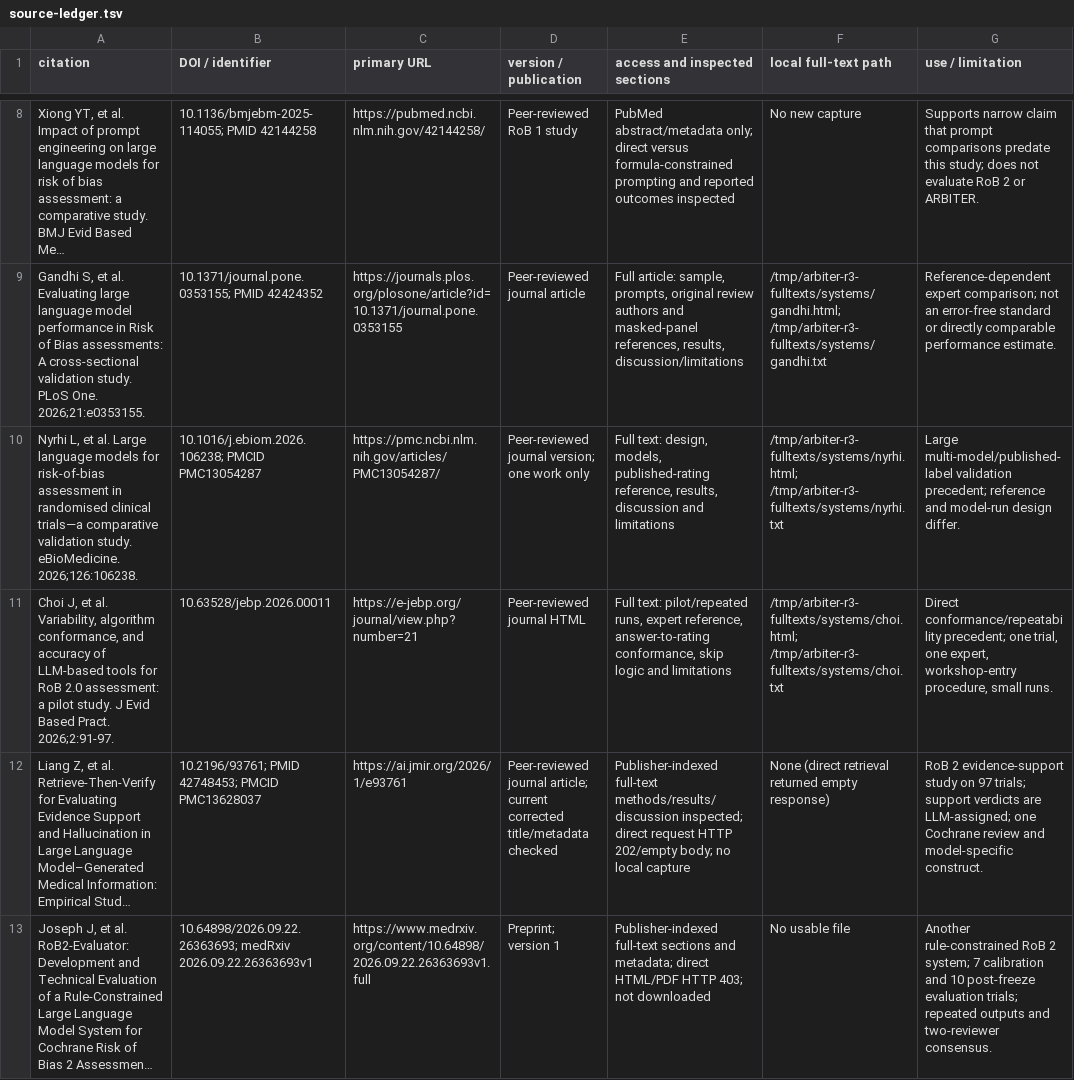
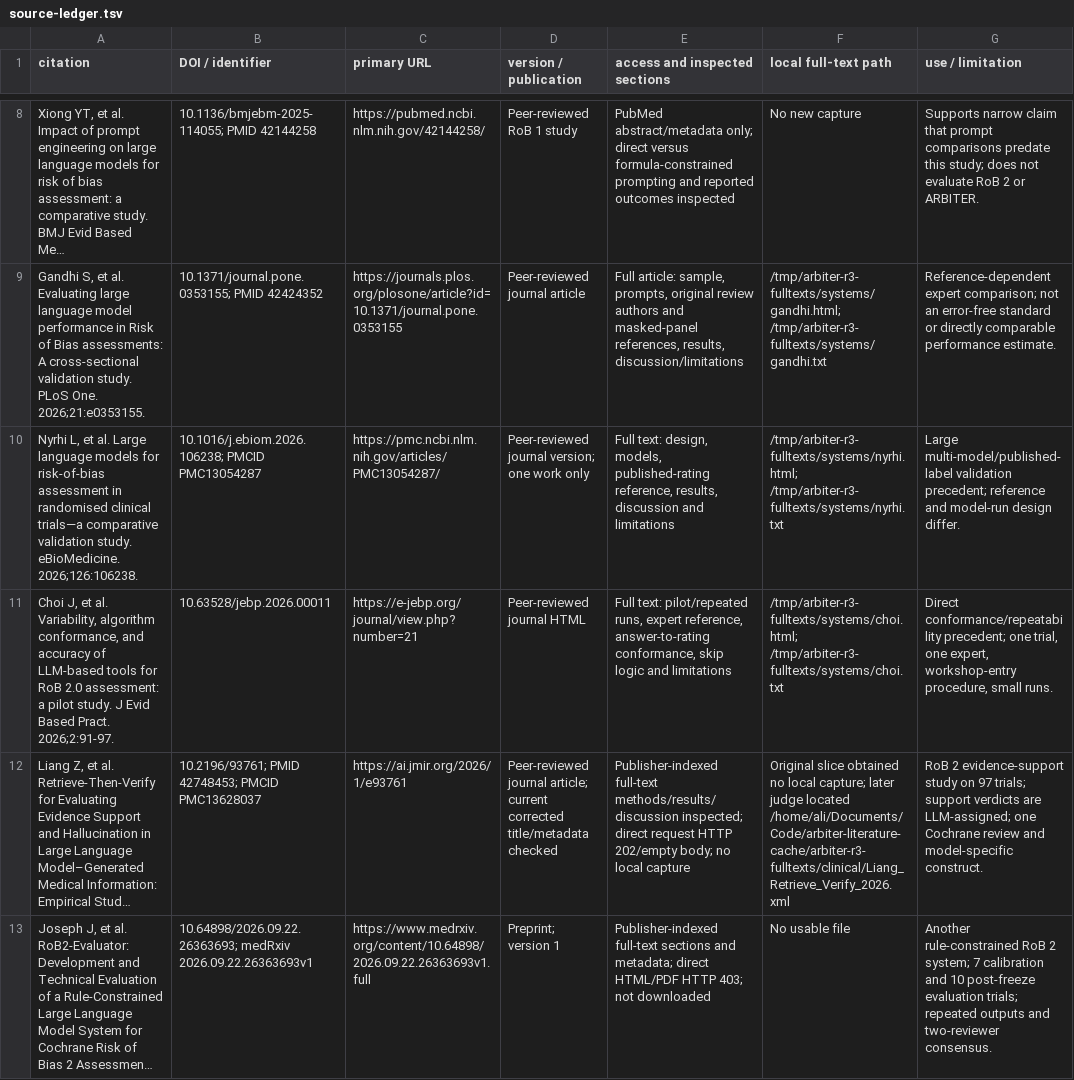
Before and after one commit to AliSalman-et-al/arbiter-JAMIA, a TSV file: docs/manuscript-development/round4/research/systems/source-ledger.tsv, drawn as a sheet; only a part is shown, gaps mark what is left out; long unchanged cells end in …; the diff covers the shown part only; the diff names each change by its address in the sheet, - before the commit and + after, or states it on an @@ line.

```diff
--- a/docs/manuscript-development/round4/research/systems/source-ledger.tsv
+++ b/docs/manuscript-development/round4/research/systems/source-ledger.tsv
-F12 (local full-text path): None (direct retrieval returned empty response)
+F12 (local full-text path): Original slice obtained no local capture; later judge located /home/ali/Documents/Code/arbiter-literature-cache/arbiter-r3-fulltexts/clinical/Liang_Retrieve_Verify_2026.xml
```
Also changed, not shown: 1 edited cell elsewhere in this file, docs/manuscript-development/decisions.tsv, 38 other files.
